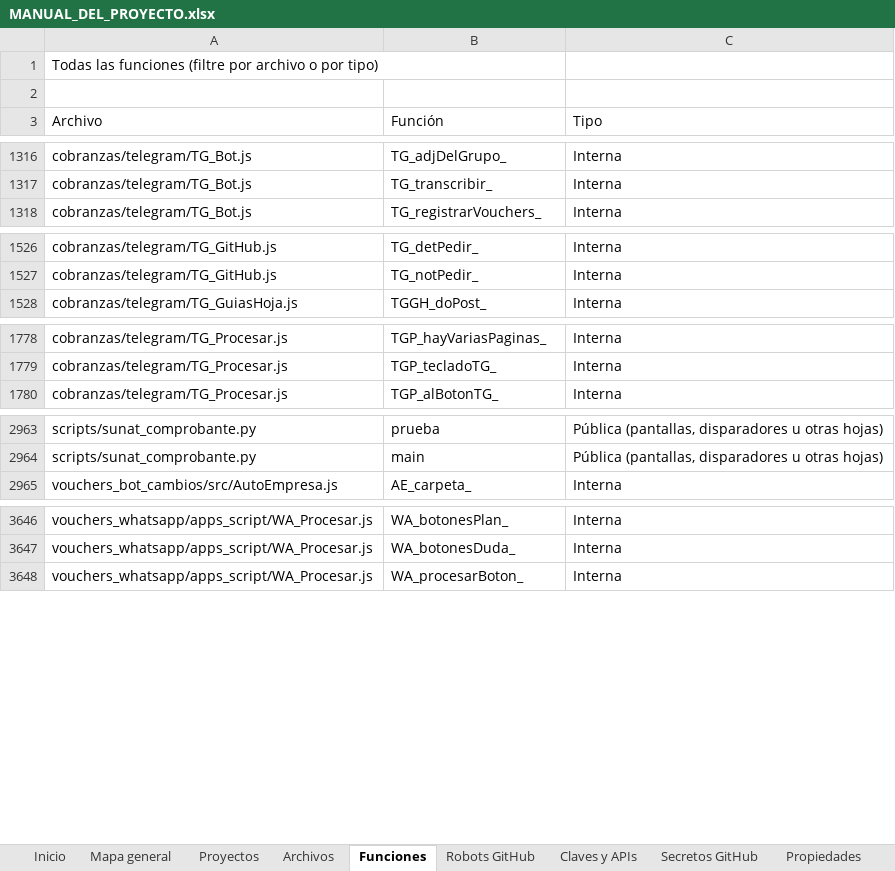
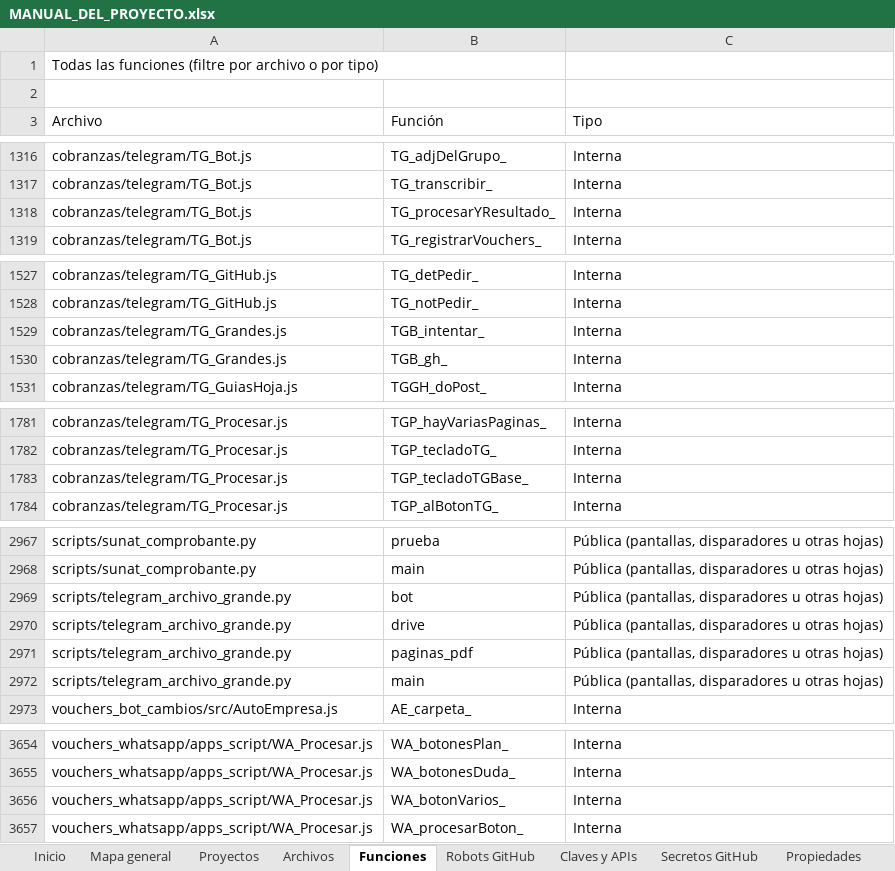
Before and after one commit to Aquivan/Claude, an Excel workbook: docs/MANUAL_DEL_PROYECTO.xlsx, sheet Funciones, drawn as a sheet; only a part is shown, gaps mark what is left out; values as stored, in another font and other column widths than the file's, no cell formats; the diff names each change by its address in the sheet, - before the commit and + after, or states it on an @@ line.

```diff
--- a/docs/MANUAL_DEL_PROYECTO.xlsx (sheet Funciones)
+++ b/docs/MANUAL_DEL_PROYECTO.xlsx (sheet Funciones)
+row 1318: cobranzas/telegram/TG_Bot.js | TG_procesarYResultado_ | Interna
+row 1529: cobranzas/telegram/TG_Grandes.js | TGB_intentar_ | Interna
+row 1530: cobranzas/telegram/TG_Grandes.js | TGB_gh_ | Interna
+row 1783: cobranzas/telegram/TG_Procesar.js | TGP_tecladoTGBase_ | Interna
+row 2969: scripts/telegram_archivo_grande.py | bot | Pública (pantallas, disparadores u otras hojas)
+row 2970: scripts/telegram_archivo_grande.py | drive | Pública (pantallas, disparadores u otras hojas)
+row 2971: scripts/telegram_archivo_grande.py | paginas_pdf | Pública (pantallas, disparadores u otras hojas)
+row 2972: scripts/telegram_archivo_grande.py | main | Pública (pantallas, disparadores u otras hojas)
+row 3656: vouchers_whatsapp/apps_script/WA_Procesar.js | WA_botonVarios_ | Interna
```
Also changed, not shown: sheet Archivos, sheet Historial, sheet Inicio, cell formats, 7 other files.
